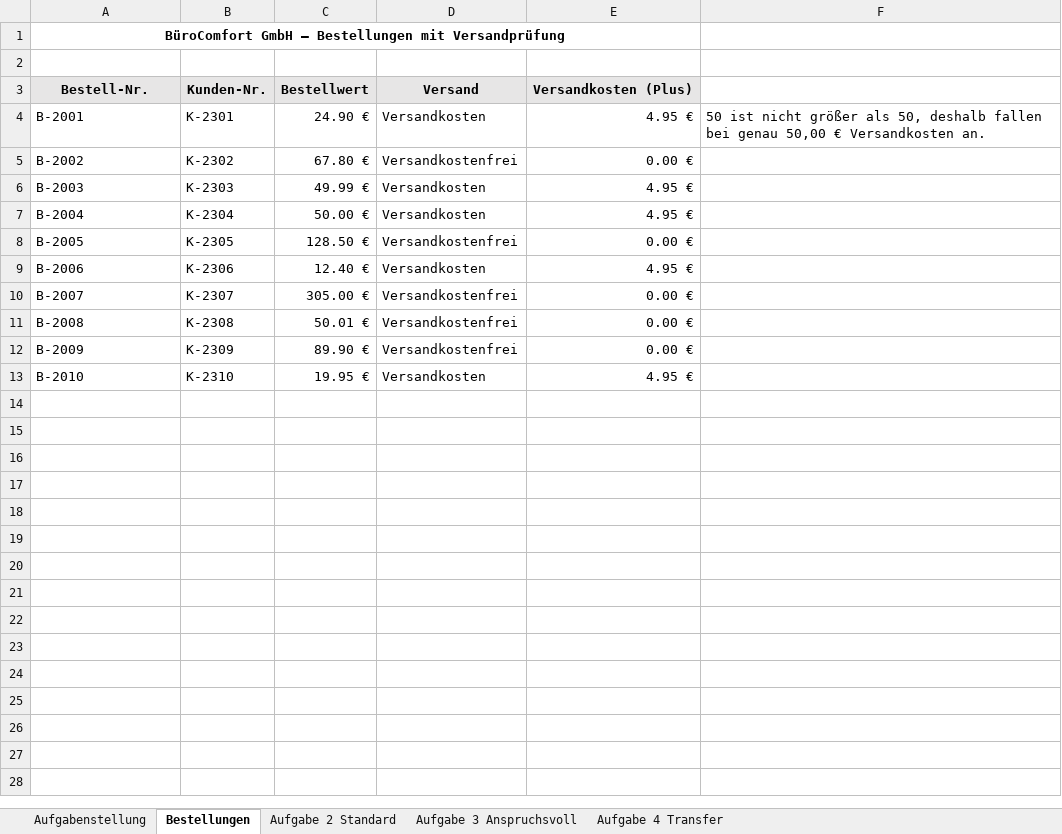
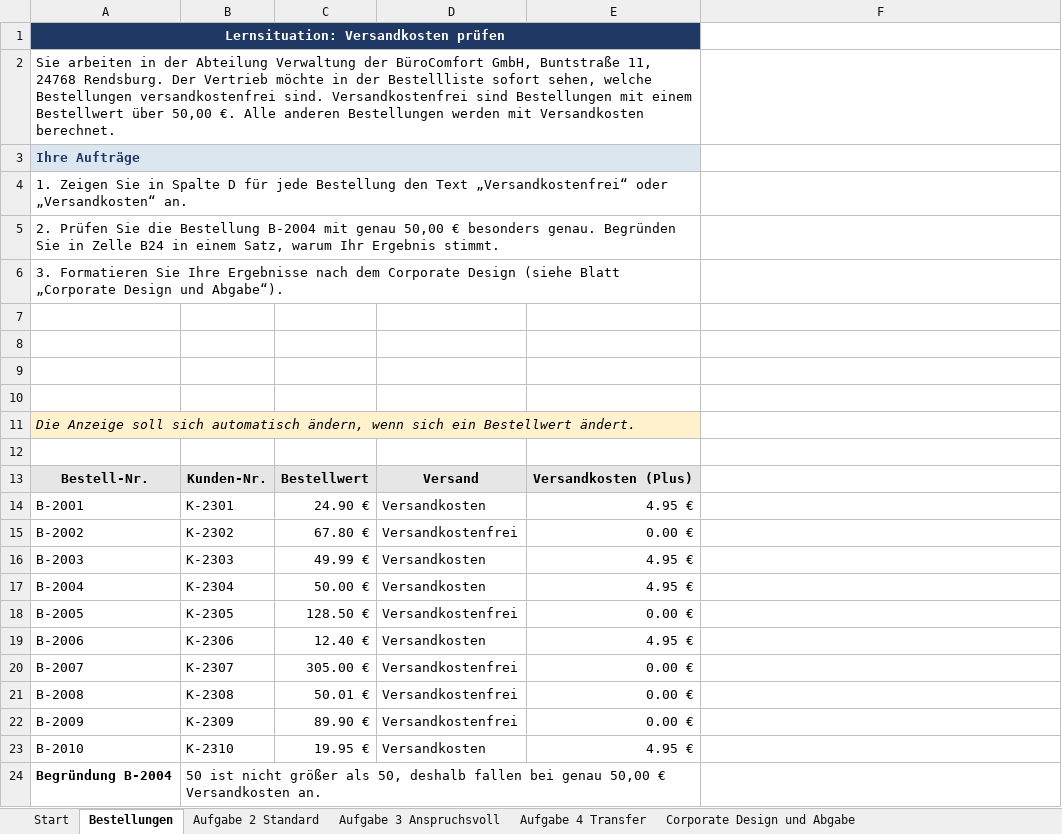
Before and after one commit to fufischer73/Excel_Funktionen_BM, an Excel workbook: lehrkraft/loesungen/r3-bestellungen-loesung.xlsx, sheet Bestellungen, drawn as a sheet; values as stored, in another font and other column widths than the file's, no borders; addresses are those after the commit; the diff names each change by its address in the sheet, - before the commit and + after, or states it on an @@ line.

```diff
--- a/lehrkraft/loesungen/r3-bestellungen-loesung.xlsx (sheet Bestellungen)
+++ b/lehrkraft/loesungen/r3-bestellungen-loesung.xlsx (sheet Bestellungen)
-sheet tab: Aufgabenstellung
+sheet tab: Start
+sheet tab: Corporate Design und Abgabe
-A1: BüroComfort GmbH – Bestellungen mit Versandprüfung
+A1: Lernsituation: Versandkosten prüfen
-A1:E1 fill: none
+A1:E1 fill: #1F3864
-A1 text colour: black
+A1 text colour: #FFFFFF
+row 2: Sie arbeiten in der Abteilung Verwaltung der BüroComfort GmbH, Buntstraße 11, 24768 Rendsburg. Der Vertrieb möchte in der Bestellliste sofort sehen, welche Bestellungen versandkostenfrei sind. Versandkostenfrei sind Bestellungen mit einem Bestellwert über 50,00 €. Alle anderen Bestellungen werden mit Versandkosten berechnet.
+row 3: Ihre Aufträge
+row 4: 1. Zeigen Sie in Spalte D für jede Bestellung den Text „Versandkostenfrei“ oder „Versandkosten“ an.
+row 5: 2. Prüfen Sie die Bestellung B-2004 mit genau 50,00 € besonders genau. Begründen Sie in Zelle B24 in einem Satz, warum Ihr Ergebnis stimmt.
+row 6: 3. Formatieren Sie Ihre Ergebnisse nach dem Corporate Design (siehe Blatt „Corporate Design und Abgabe“).
+row 7: (empty)
+row 8: (empty)
+row 9: (empty)
+row 10: (empty)
+row 11: Die Anzeige soll sich automatisch ändern, wenn sich ein Bestellwert ändert.
-F14: 50 ist nicht größer als 50, deshalb fallen bei genau 50,00 € Versandkosten an.
+F14: (empty)
+row 24: Begründung B-2004 | 50 ist nicht größer als 50, deshalb fallen bei genau 50,00 € Versandkosten an.
```
Also changed, not shown: sheet Start, sheet Aufgabe 4 Transfer, sheet Aufgabe 3 Anspruchsvoll, sheet Aufgabe 2 Standard, formulas that keep their value, lehrkraft/loesungen/r2-preisliste-loesung.xlsx, lehrkraft/loesungen/r4-rabatt-loesung.xlsx, 25 other files.
